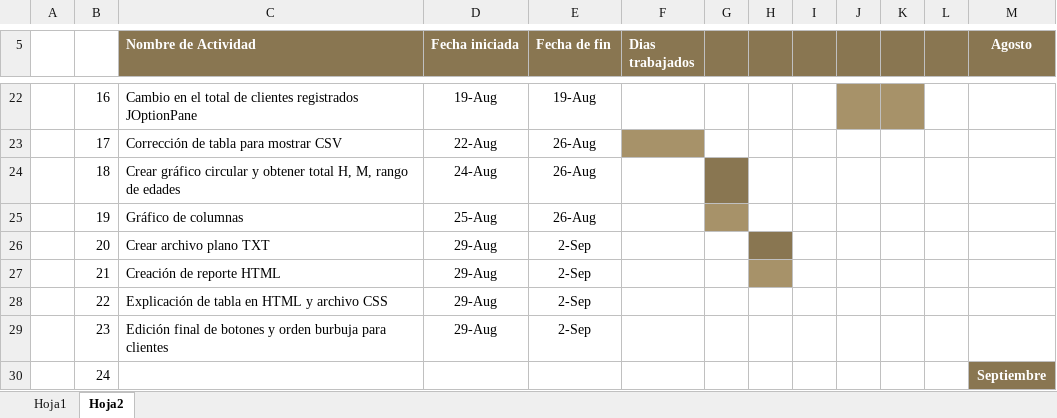
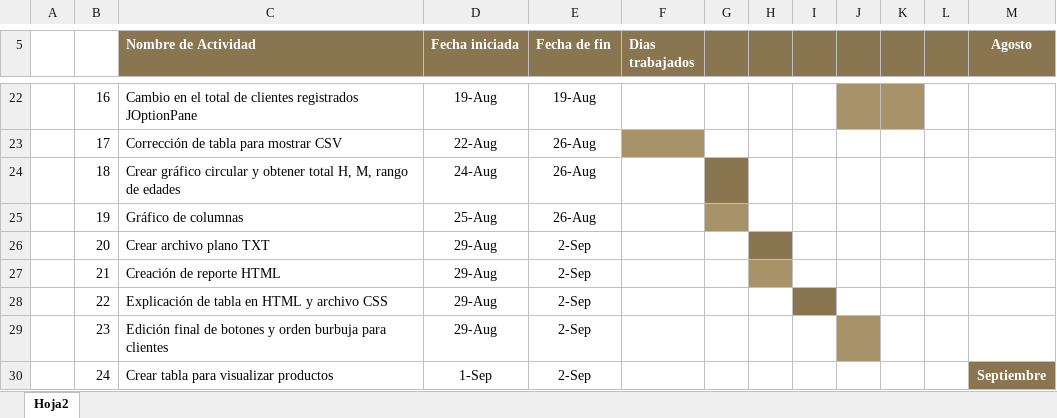
Before and after one commit to NatalyAlvarez07/practica2022NatalyAlvarez, an Excel workbook: Diagrama de Gatt.xlsx, sheet Hoja2, drawn as a sheet; only a part is shown, gaps mark what is left out; values as stored, in another font and other column widths than the file's, no borders; charts and pictures not drawn; the diff names each change by its address in the sheet, - before the commit and + after, or states it on an @@ line.

Commit message:
edición de botones y orden de burbuja clientes y creación de visión productos

```diff
--- a/Diagrama de Gatt.xlsx (sheet Hoja2)
+++ b/Diagrama de Gatt.xlsx (sheet Hoja2)
-sheet tab: Hoja1
-I28 fill: none
+I28 fill: #897651
-J29 fill: none
+J29 fill: #A79269
-C30 (Nombre de Actividad): (empty)
+C30 (Nombre de Actividad): Crear tabla para visualizar productos
-D30 (Fecha iniciada): (empty)
+D30 (Fecha iniciada): 1-Sep
-E30 (Fecha de fin): (empty)
+E30 (Fecha de fin): 2-Sep
```
Also changed, not shown: charts or pictures, 13 other files.
